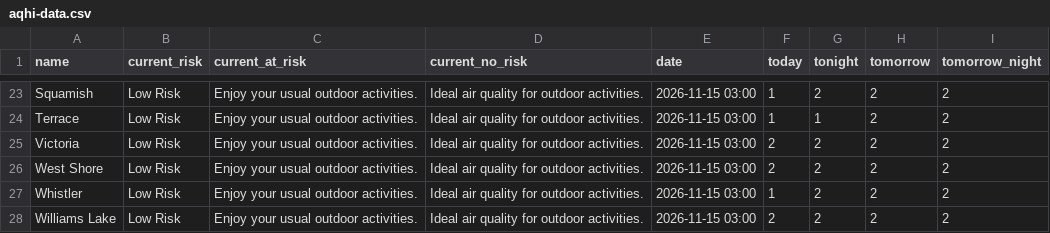
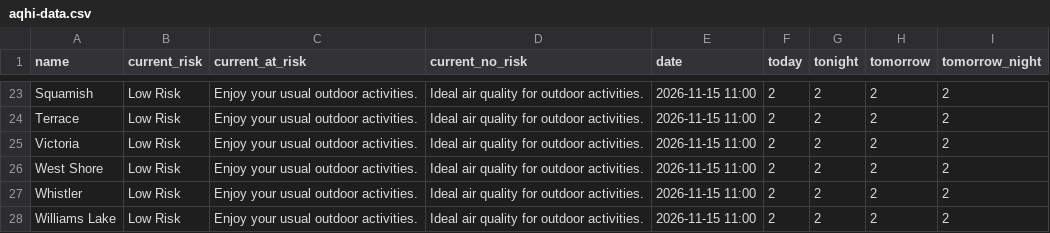
Before and after one commit to vs-postmedia/bc-wildfire-scraper, a CSV file: data/aqhi-data.csv, drawn as a sheet; only a part is shown, gaps mark what is left out; the diff covers the shown part only.

```diff
--- a/data/aqhi-data.csv
+++ b/data/aqhi-data.csv
@@ -23,6 +23,6 @@
-"Squamish","Low Risk","Enjoy your usual outdoor activities.","Ideal air quality for outdoor activities.","2026-11-15 03:00","1","2","2","2"
-"Terrace","Low Risk","Enjoy your usual outdoor activities.","Ideal air quality for outdoor activities.","2026-11-15 03:00","1","1","2","2"
-"Victoria","Low Risk","Enjoy your usual outdoor activities.","Ideal air quality for outdoor activities.","2026-11-15 03:00","2","2","2","2"
-"West Shore","Low Risk","Enjoy your usual outdoor activities.","Ideal air quality for outdoor activities.","2026-11-15 03:00","2","2","2","2"
-"Whistler","Low Risk","Enjoy your usual outdoor activities.","Ideal air quality for outdoor activities.","2026-11-15 03:00","1","2","2","2"
-"Williams Lake","Low Risk","Enjoy your usual outdoor activities.","Ideal air quality for outdoor activities.","2026-11-15 03:00","2","2","2","2"
+"Squamish","Low Risk","Enjoy your usual outdoor activities.","Ideal air quality for outdoor activities.","2026-11-15 11:00","2","2","2","2"
+"Terrace","Low Risk","Enjoy your usual outdoor activities.","Ideal air quality for outdoor activities.","2026-11-15 11:00","2","2","2","2"
+"Victoria","Low Risk","Enjoy your usual outdoor activities.","Ideal air quality for outdoor activities.","2026-11-15 11:00","2","2","2","2"
+"West Shore","Low Risk","Enjoy your usual outdoor activities.","Ideal air quality for outdoor activities.","2026-11-15 11:00","2","2","2","2"
+"Whistler","Low Risk","Enjoy your usual outdoor activities.","Ideal air quality for outdoor activities.","2026-11-15 11:00","2","2","2","2"
+"Williams Lake","Low Risk","Enjoy your usual outdoor activities.","Ideal air quality for outdoor activities.","2026-11-15 11:00","2","2","2","2"
```
Also changed, not shown: 58 edited cells elsewhere in this file, 3 other files.
